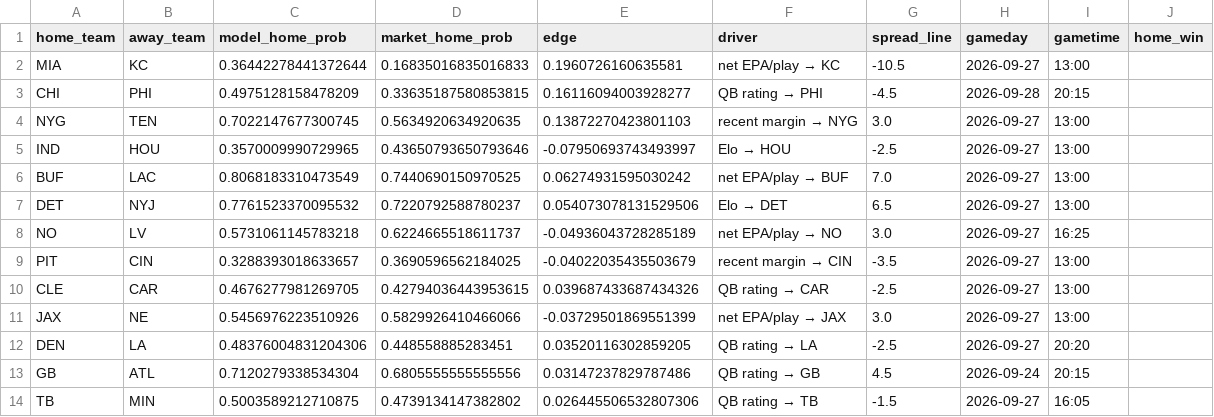
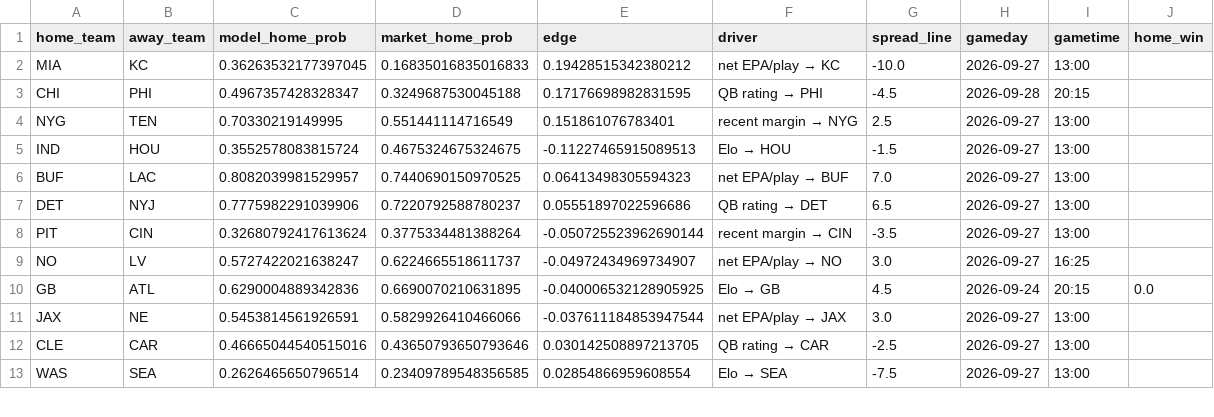
Before and after one commit to JimmyMick/nfl-pickem, a CSV file: predictions/cloud/latest_preview.csv, drawn as a sheet; only a part is shown; the diff covers the shown part only.

```diff
--- a/predictions/cloud/latest_preview.csv
+++ b/predictions/cloud/latest_preview.csv
@@ -1,14 +1,13 @@
 home_team,away_team,model_home_prob,market_home_prob,edge,driver,spread_line,gameday,gametime,home_win
-MIA,KC,0.36442278441372644,0.16835016835016833,0.1960726160635581,net EPA/play → KC,-10.5,2026-09-27,13:00,
-CHI,PHI,0.4975128158478209,0.33635187580853815,0.16116094003928277,QB rating → PHI,-4.5,2026-09-28,20:15,
-NYG,TEN,0.7022147677300745,0.5634920634920635,0.13872270423801103,recent margin → NYG,3.0,2026-09-27,13:00,
-IND,HOU,0.3570009990729965,0.43650793650793646,-0.07950693743493997,Elo → HOU,-2.5,2026-09-27,13:00,
-BUF,LAC,0.8068183310473549,0.7440690150970525,0.06274931595030242,net EPA/play → BUF,7.0,2026-09-27,13:00,
-DET,NYJ,0.7761523370095532,0.7220792588780237,0.054073078131529506,Elo → DET,6.5,2026-09-27,13:00,
-NO,LV,0.5731061145783218,0.6224665518611737,-0.04936043728285189,net EPA/play → NO,3.0,2026-09-27,16:25,
-PIT,CIN,0.3288393018633657,0.3690596562184025,-0.04022035435503679,recent margin → CIN,-3.5,2026-09-27,13:00,
-CLE,CAR,0.4676277981269705,0.42794036443953615,0.039687433687434326,QB rating → CAR,-2.5,2026-09-27,13:00,
-JAX,NE,0.5456976223510926,0.5829926410466066,-0.03729501869551399,net EPA/play → JAX,3.0,2026-09-27,13:00,
-DEN,LA,0.48376004831204306,0.448558885283451,0.03520116302859205,QB rating → LA,-2.5,2026-09-27,20:20,
-GB,ATL,0.7120279338534304,0.6805555555555556,0.03147237829787486,QB rating → GB,4.5,2026-09-24,20:15,
-TB,MIN,0.5003589212710875,0.4739134147382802,0.026445506532807306,QB rating → TB,-1.5,2026-09-27,16:05,
+MIA,KC,0.36263532177397045,0.16835016835016833,0.19428515342380212,net EPA/play → KC,-10.0,2026-09-27,13:00,
+CHI,PHI,0.4967357428328347,0.3249687530045188,0.17176698982831595,QB rating → PHI,-4.5,2026-09-28,20:15,
+NYG,TEN,0.70330219149995,0.551441114716549,0.151861076783401,recent margin → NYG,2.5,2026-09-27,13:00,
+IND,HOU,0.3552578083815724,0.4675324675324675,-0.11227465915089513,Elo → HOU,-1.5,2026-09-27,13:00,
+BUF,LAC,0.8082039981529957,0.7440690150970525,0.06413498305594323,net EPA/play → BUF,7.0,2026-09-27,13:00,
+DET,NYJ,0.7775982291039906,0.7220792588780237,0.05551897022596686,QB rating → DET,6.5,2026-09-27,13:00,
+PIT,CIN,0.32680792417613624,0.3775334481388264,-0.050725523962690144,recent margin → CIN,-3.5,2026-09-27,13:00,
+NO,LV,0.5727422021638247,0.6224665518611737,-0.04972434969734907,net EPA/play → NO,3.0,2026-09-27,16:25,
+GB,ATL,0.6290004889342836,0.6690070210631895,-0.040006532128905925,Elo → GB,4.5,2026-09-24,20:15,0.0
+JAX,NE,0.5453814561926591,0.5829926410466066,-0.037611184853947544,net EPA/play → JAX,3.0,2026-09-27,13:00,
+CLE,CAR,0.46665044540515016,0.43650793650793646,0.030142508897213705,QB rating → CAR,-2.5,2026-09-27,13:00,
+WAS,SEA,0.2626465650796514,0.23409789548356585,0.02854866959608554,Elo → SEA,-7.5,2026-09-27,13:00,
```
Also changed, not shown: 2 added rows, 1 removed row and 6 edited cells elsewhere in this file, predictions/cloud/schedule.csv, predictions/cloud/unit_elo.csv, 1 other file.
